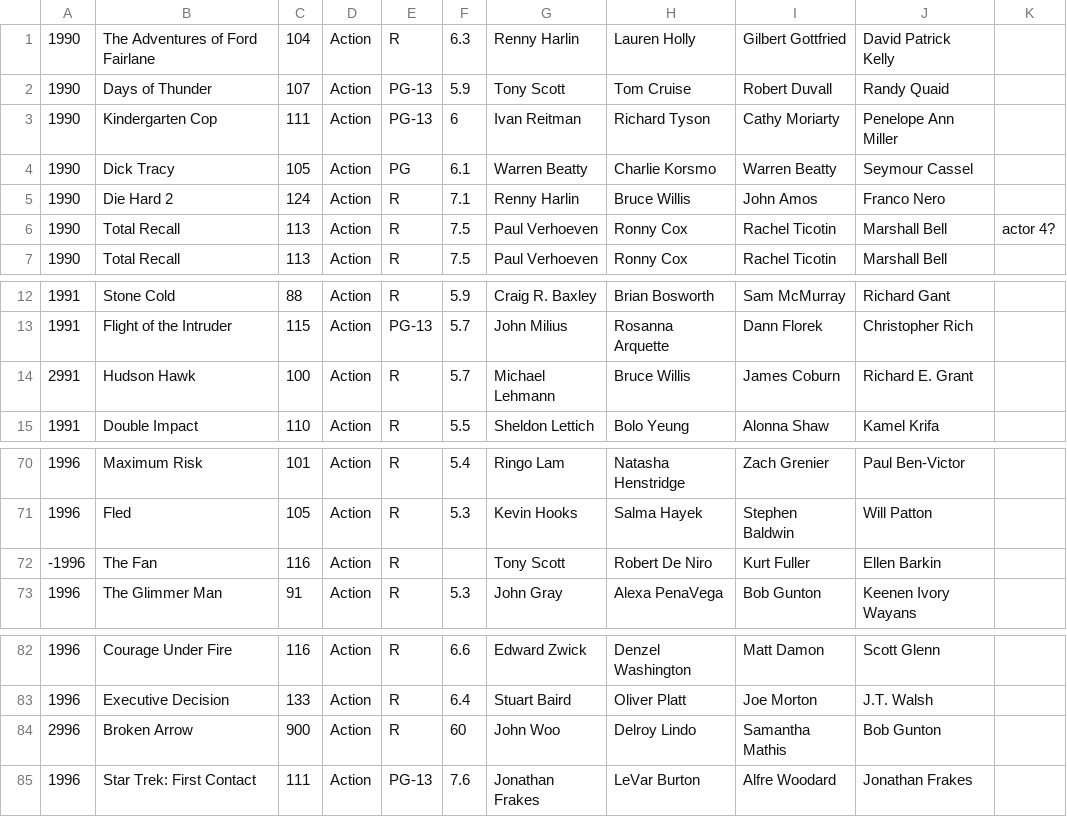
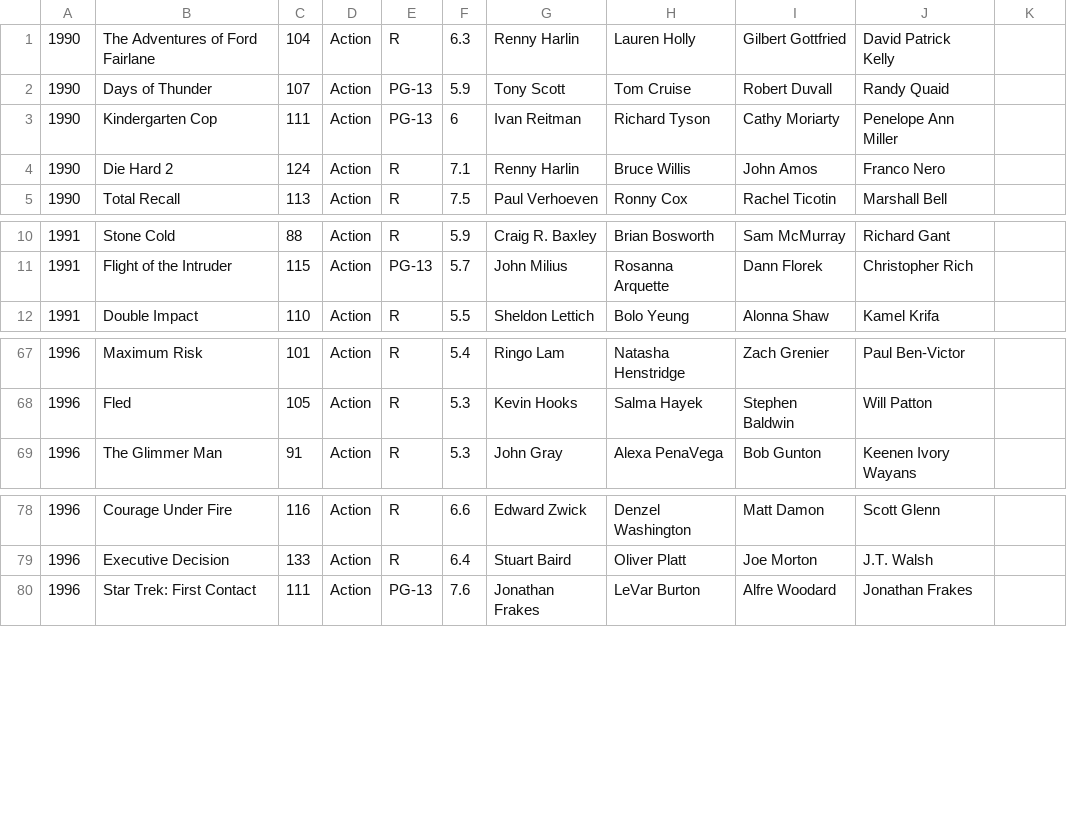
Before and after one commit to hibamai/COMP249_A02-Movie-Library-, a CSV file: action.csv, drawn as a sheet; only a part is shown, gaps mark what is left out; the diff names each change by its address in the sheet, - before the commit and + after, or states it on an @@ line.

```diff
--- a/action.csv
+++ b/action.csv
-row 4: 1990 | Dick Tracy | 105 | Action | PG | 6.1 | Warren Beatty | Charlie Korsmo | Warren Beatty | Seymour Cassel
-row 6: 1990 | Total Recall | 113 | Action | R | 7.5 | Paul Verhoeven | Ronny Cox | Rachel Ticotin | Marshall Bell | actor 4?
-row 14: 2991 | Hudson Hawk | 100 | Action | R | 5.7 | Michael Lehmann | Bruce Willis | James Coburn | Richard E. Grant
-row 72: -1996 | The Fan | 116 | Action | R |  | Tony Scott | Robert De Niro | Kurt Fuller | Ellen Barkin
-row 84: 2996 | Broken Arrow | 900 | Action | R | 60 | John Woo | Delroy Lindo | Samantha Mathis | Bob Gunton
```
Also changed, not shown: COMP249_A02/src/DriverA02/Movies1990.csv, comedy.csv, 5 other files.
